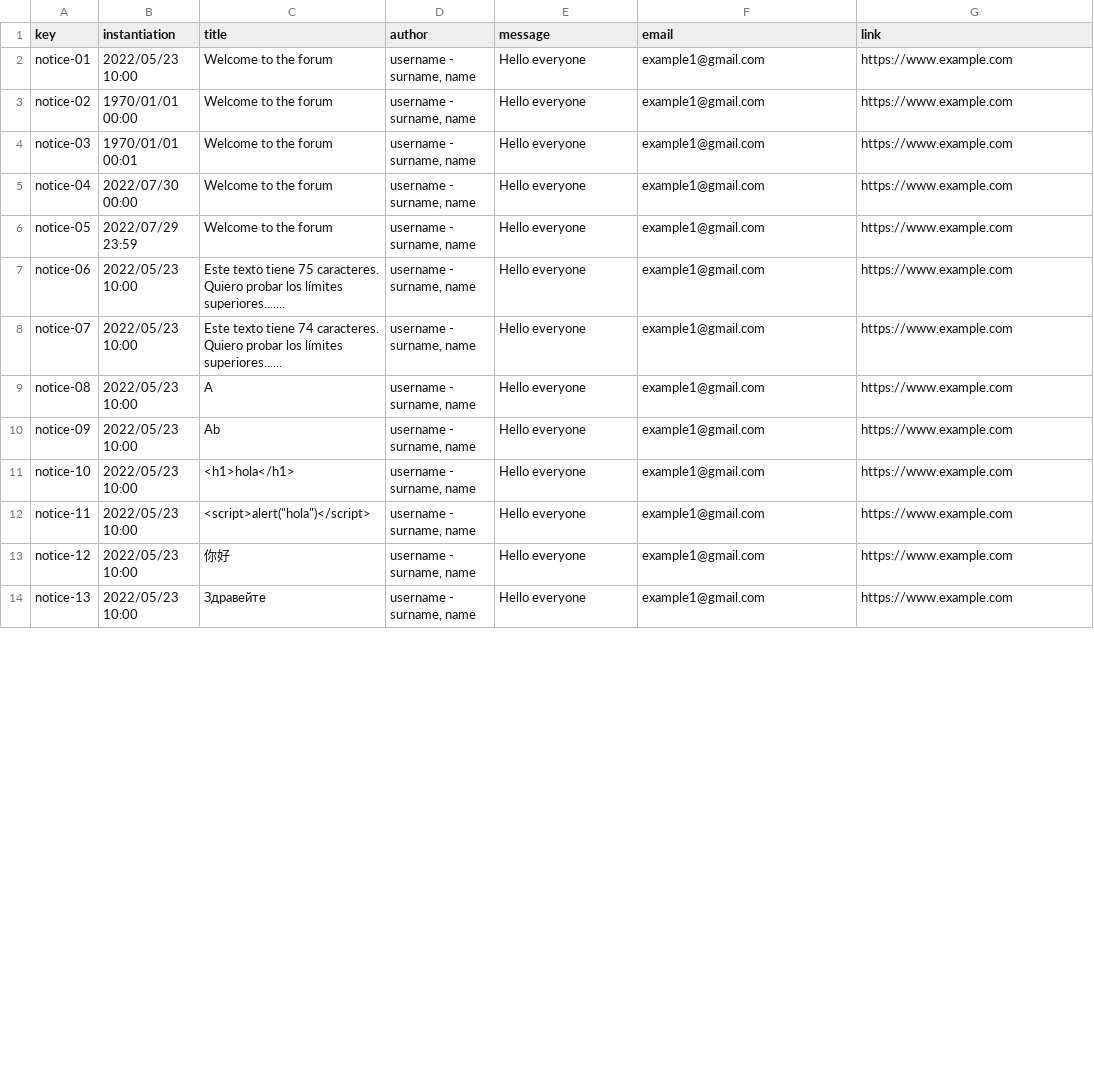
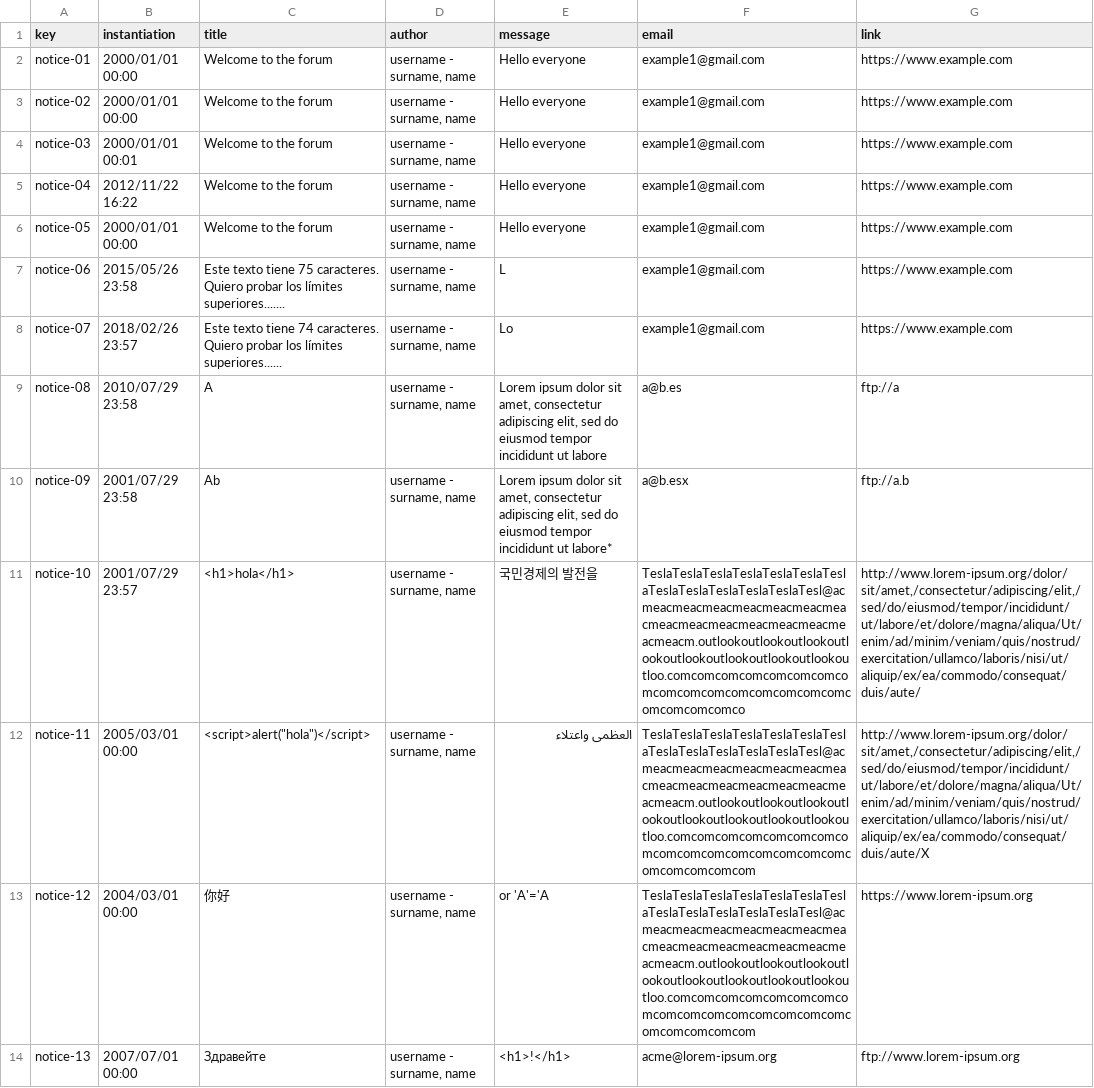
Before and after one commit to karyouben/Acme-SF-D04, a CSV file: src/main/webapp/WEB-INF/resources/sample-data/notice.csv, drawn as a sheet; only a part is shown; the diff covers the shown part only; the diff names each change by its address in the sheet, - before the commit and + after, or states it on an @@ line.

```diff
--- a/src/main/webapp/WEB-INF/resources/sample-data/notice.csv
+++ b/src/main/webapp/WEB-INF/resources/sample-data/notice.csv
-B2 (instantiation): 2022/05/23 10:00
+B2 (instantiation): 2000/01/01 00:00
-B3 (instantiation): 1970/01/01 00:00
+B3 (instantiation): 2000/01/01 00:00
-B4 (instantiation): 1970/01/01 00:01
+B4 (instantiation): 2000/01/01 00:01
-B5 (instantiation): 2022/07/30 00:00
+B5 (instantiation): 2012/11/22 16:22
-B6 (instantiation): 2022/07/29 23:59
+B6 (instantiation): 2000/01/01 00:00
-B7 (instantiation): 2022/05/23 10:00
+B7 (instantiation): 2015/05/26 23:58
-E7 (message): Hello everyone
+E7 (message): L
-B8 (instantiation): 2022/05/23 10:00
+B8 (instantiation): 2018/02/26 23:57
-E8 (message): Hello everyone
+E8 (message): Lo
-B9 (instantiation): 2022/05/23 10:00
+B9 (instantiation): 2010/07/29 23:58
-E9 (message): Hello everyone
+E9 (message): Lorem ipsum dolor sit amet, consectetur adipiscing elit, sed do eiusmod tempor incididunt ut labore
-F9 (email): example1@gmail.com
+F9 (email): a@b.es
-G9 (link): https://www.example.com
+G9 (link): ftp://a
-B10 (instantiation): 2022/05/23 10:00
+B10 (instantiation): 2001/07/29 23:58
-E10 (message): Hello everyone
+E10 (message): Lorem ipsum dolor sit amet, consectetur adipiscing elit, sed do eiusmod tempor incididunt ut labore*
-F10 (email): example1@gmail.com
+F10 (email): a@b.esx
-G10 (link): https://www.example.com
+G10 (link): ftp://a.b
-B11 (instantiation): 2022/05/23 10:00
+B11 (instantiation): 2001/07/29 23:57
-E11 (message): Hello everyone
+E11 (message): 국민경제의 발전을
-F11 (email): example1@gmail.com
+F11 (email): TeslaTeslaTeslaTeslaTeslaTeslaTeslaTeslaTeslaTeslaTeslaTeslaTesl@acmeacmeacmeacmeacmeacmeacmeacmeacmeacmeacmeacmeacmeacmeacmeacm.outlookoutlookoutlookoutlookoutlookoutlookoutlookoutlookoutloo.comcomcomcomcomcomcomcomcomcomcomcomcomcomcomcomcomcomcomcomco
-G11 (link): https://www.example.com
+G11 (link): http://www.lorem-ipsum.org/dolor/sit/amet,/consectetur/adipiscing/elit,/sed/do/eiusmod/tempor/incididunt/ut/labore/et/dolore/magna/aliqua/Ut/enim/ad/minim/veniam/quis/nostrud/exercitation/ullamco/laboris/nisi/ut/aliquip/ex/ea/commodo/consequat/duis/aute/
-B12 (instantiation): 2022/05/23 10:00
+B12 (instantiation): 2005/03/01 00:00
-E12 (message): Hello everyone
+E12 (message): العظمى واعتلاء
-F12:F13 (email): example1@gmail.com
+F12:F13 (email): TeslaTeslaTeslaTeslaTeslaTeslaTeslaTeslaTeslaTeslaTeslaTeslaTesl@acmeacmeacmeacmeacmeacmeacmeacmeacmeacmeacmeacmeacmeacmeacmeacm.outlookoutlookoutlookoutlookoutlookoutlookoutlookoutlookoutloo.comcomcomcomcomcomcomcomcomcomcomcomcomcomcomcomcomcomcomcomcom
-G12 (link): https://www.example.com
+G12 (link): http://www.lorem-ipsum.org/dolor/sit/amet,/consectetur/adipiscing/elit,/sed/do/eiusmod/tempor/incididunt/ut/labore/et/dolore/magna/aliqua/Ut/enim/ad/minim/veniam/quis/nostrud/exercitation/ullamco/laboris/nisi/ut/aliquip/ex/ea/commodo/consequat/duis/aute/X
-B13 (instantiation): 2022/05/23 10:00
+B13 (instantiation): 2004/03/01 00:00
-E13 (message): Hello everyone
+E13 (message): or 'A'='A
-G13 (link): https://www.example.com
+G13 (link): https://www.lorem-ipsum.org
-B14 (instantiation): 2022/05/23 10:00
+B14 (instantiation): 2007/07/01 00:00
-E14 (message): Hello everyone
+E14 (message): <h1>!</h1>
-F14 (email): example1@gmail.com
+F14 (email): acme@lorem-ipsum.org
-G14 (link): https://www.example.com
+G14 (link): ftp://www.lorem-ipsum.org
```
Also changed, not shown: 97 edited cells elsewhere in this file, src/main/webapp/WEB-INF/resources/sample-data/banner.csv, src/main/webapp/WEB-INF/resources/sample-data/risk.csv, 51 other files.
